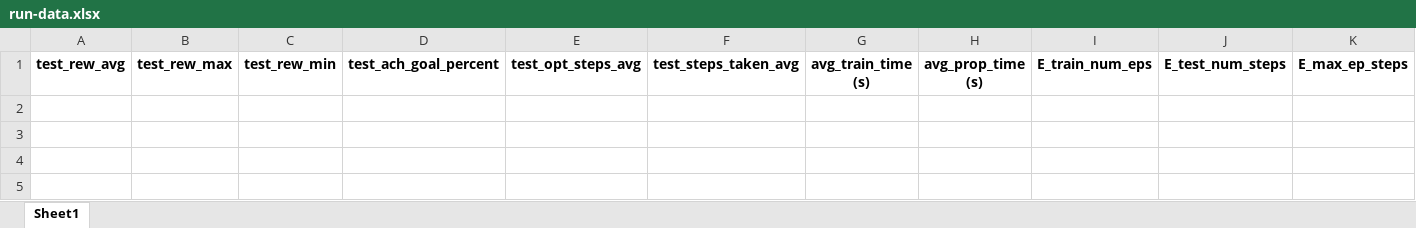
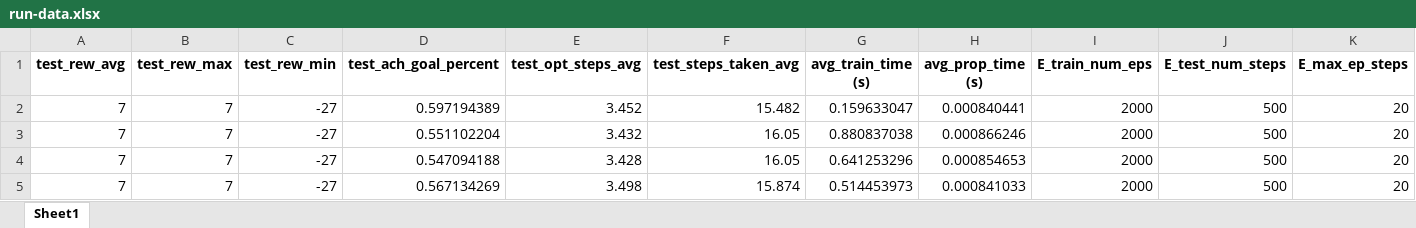
Before and after one commit to maxbrenner-ai/web-crawler-drl-gnn, an Excel workbook: run-data.xlsx, sheet Sheet1, drawn as a sheet; only a part is shown; values as stored, in another font and other column widths than the file's, no borders; rows hold the shown columns only; the diff names each change by its address in the sheet, - before the commit and + after, or states it on an @@ line.

```diff
--- a/run-data.xlsx (sheet Sheet1)
+++ b/run-data.xlsx (sheet Sheet1)
+row 2: 7 | 7 | -27 | 0.597194389 | 3.452 | 15.482 | 0.159633047 | 0.000840441 | 2000 | 500 | 20
+row 3: 7 | 7 | -27 | 0.551102204 | 3.432 | 16.05 | 0.880837038 | 0.000866246 | 2000 | 500 | 20
+row 4: 7 | 7 | -27 | 0.547094188 | 3.428 | 16.05 | 0.641253296 | 0.000854653 | 2000 | 500 | 20
+row 5: 7 | 7 | -27 | 0.567134269 | 3.498 | 15.874 | 0.514453973 | 0.000841033 | 2000 | 500 | 20
```
Also changed, not shown: 6 other files.
